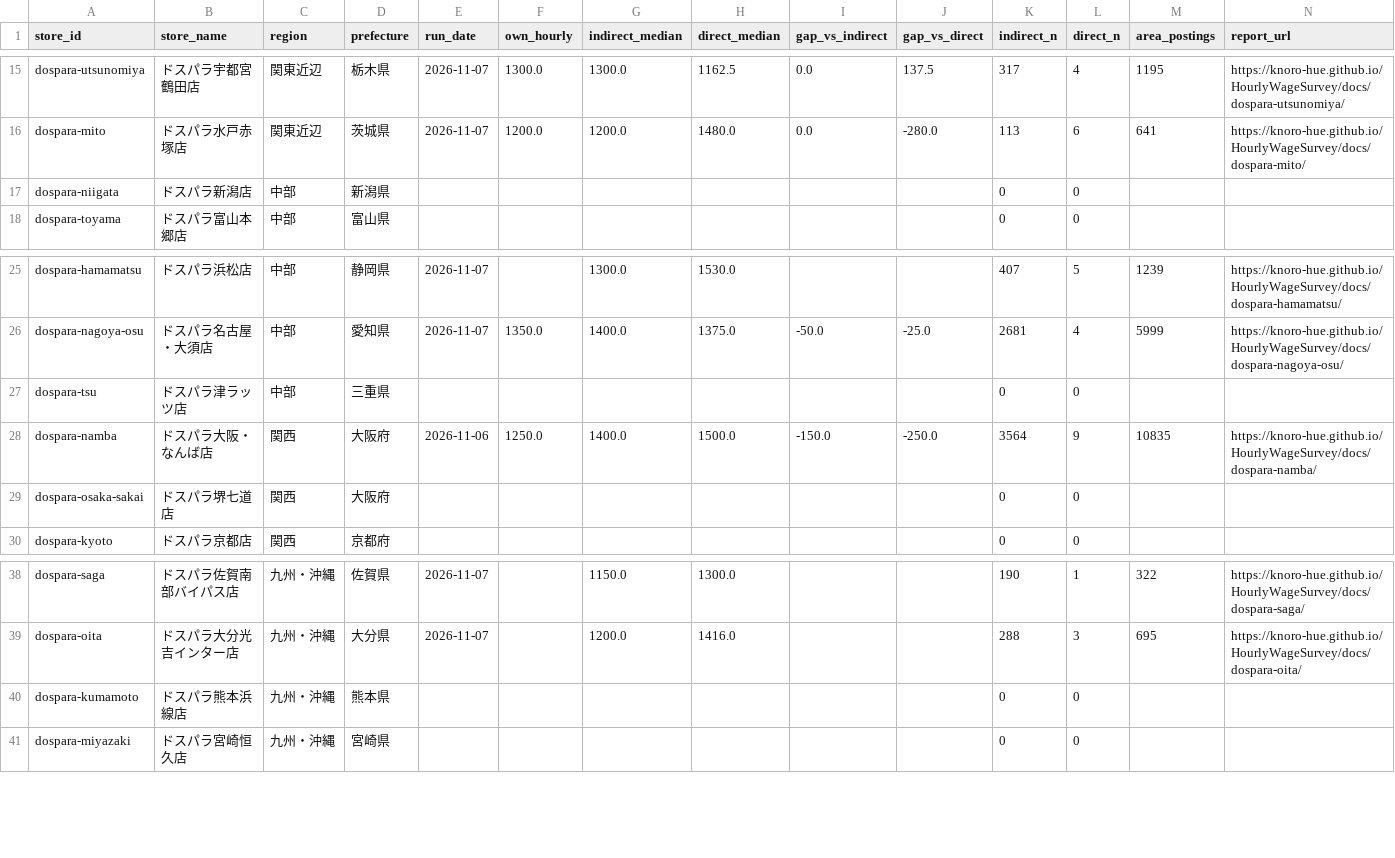
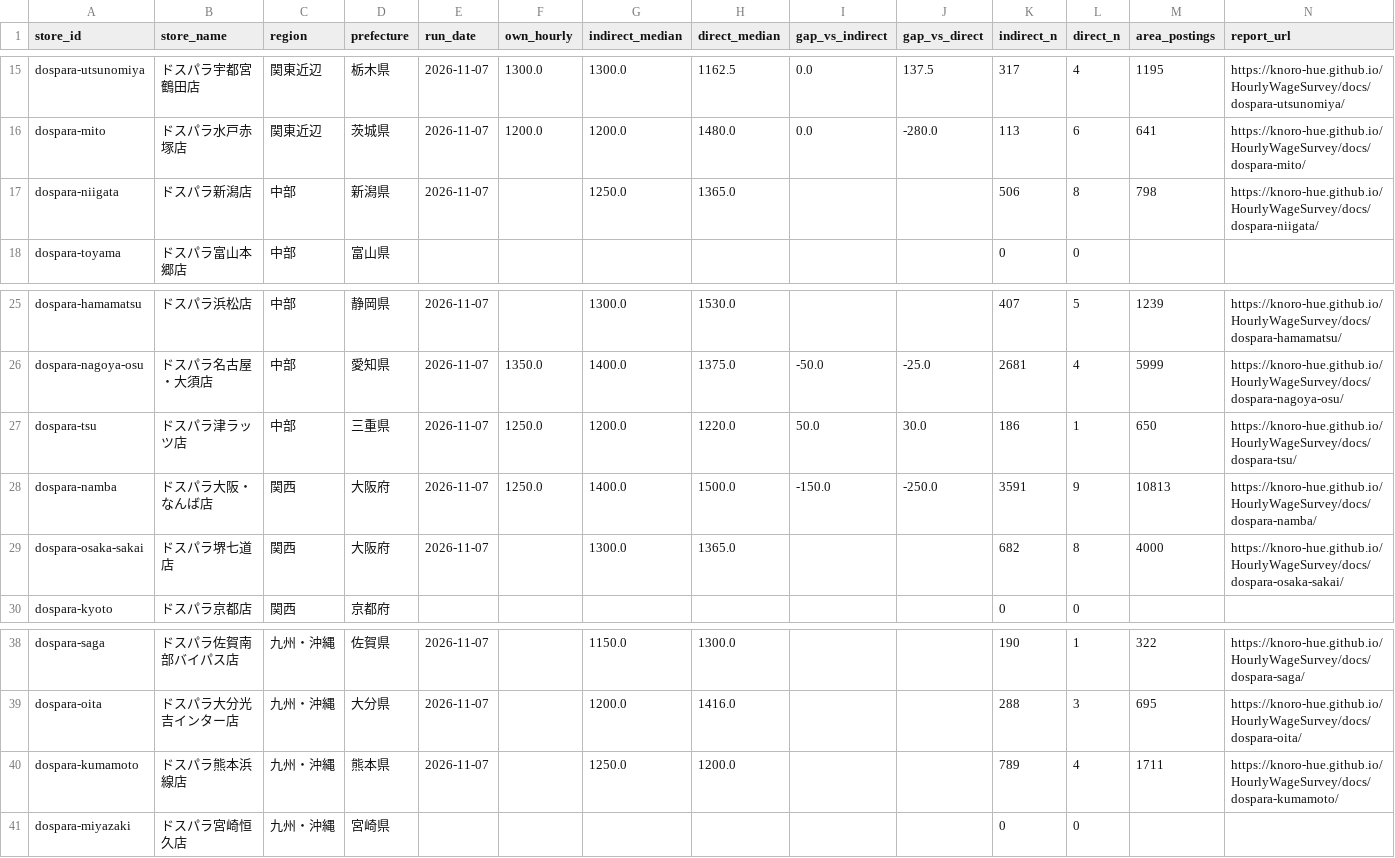
Before and after one commit to knoro-hue/HourlyWageSurvey, a CSV file: docs/data/stores.csv, drawn as a sheet; only a part is shown, gaps mark what is left out; the diff covers the shown part only.

```diff
--- a/docs/data/stores.csv
+++ b/docs/data/stores.csv
@@ -16,3 +16,3 @@ dospara-utsunomiya,ドスパラ宇都宮鶴田店,関東近辺,栃木県,2026-11
 dospara-mito,ドスパラ水戸赤塚店,関東近辺,茨城県,2026-11-07,1200.0,1200.0,1480.0,0.0,-280.0,113,6,641,https://knoro-hue.github.io/HourlyWageSurvey/docs/dospara-mito/
-dospara-niigata,ドスパラ新潟店,中部,新潟県,,,,,,,0,0,,
+dospara-niigata,ドスパラ新潟店,中部,新潟県,2026-11-07,,1250.0,1365.0,,,506,8,798,https://knoro-hue.github.io/HourlyWageSurvey/docs/dospara-niigata/
 dospara-toyama,ドスパラ富山本郷店,中部,富山県,,,,,,,0,0,,
@@ -26,5 +26,5 @@ dospara-hamamatsu,ドスパラ浜松店,中部,静岡県,2026-11-07,,1300.0,1530
 dospara-nagoya-osu,ドスパラ名古屋・大須店,中部,愛知県,2026-11-07,1350.0,1400.0,1375.0,-50.0,-25.0,2681,4,5999,https://knoro-hue.github.io/HourlyWageSurvey/docs/dospara-nagoya-osu/
-dospara-tsu,ドスパラ津ラッツ店,中部,三重県,,,,,,,0,0,,
-dospara-namba,ドスパラ大阪・なんば店,関西,大阪府,2026-11-06,1250.0,1400.0,1500.0,-150.0,-250.0,3564,9,10835,https://knoro-hue.github.io/HourlyWageSurvey/docs/dospara-namba/
-dospara-osaka-sakai,ドスパラ堺七道店,関西,大阪府,,,,,,,0,0,,
+dospara-tsu,ドスパラ津ラッツ店,中部,三重県,2026-11-07,1250.0,1200.0,1220.0,50.0,30.0,186,1,650,https://knoro-hue.github.io/HourlyWageSurvey/docs/dospara-tsu/
+dospara-namba,ドスパラ大阪・なんば店,関西,大阪府,2026-11-07,1250.0,1400.0,1500.0,-150.0,-250.0,3591,9,10813,https://knoro-hue.github.io/HourlyWageSurvey/docs/dospara-namba/
+dospara-osaka-sakai,ドスパラ堺七道店,関西,大阪府,2026-11-07,,1300.0,1365.0,,,682,8,4000,https://knoro-hue.github.io/HourlyWageSurvey/docs/dospara-osaka-sakai/
 dospara-kyoto,ドスパラ京都店,関西,京都府,,,,,,,0,0,,
@@ -39,3 +39,3 @@ dospara-saga,ドスパラ佐賀南部バイパス店,九州・沖縄,佐賀県,2
 dospara-oita,ドスパラ大分光吉インター店,九州・沖縄,大分県,2026-11-07,,1200.0,1416.0,,,288,3,695,https://knoro-hue.github.io/HourlyWageSurvey/docs/dospara-oita/
-dospara-kumamoto,ドスパラ熊本浜線店,九州・沖縄,熊本県,,,,,,,0,0,,
+dospara-kumamoto,ドスパラ熊本浜線店,九州・沖縄,熊本県,2026-11-07,,1250.0,1200.0,,,789,4,1711,https://knoro-hue.github.io/HourlyWageSurvey/docs/dospara-kumamoto/
 dospara-miyazaki,ドスパラ宮崎恒久店,九州・沖縄,宮崎県,,,,,,,0,0,,
```
Also changed, not shown: 5 edited cells elsewhere in this file, 46 other files.
